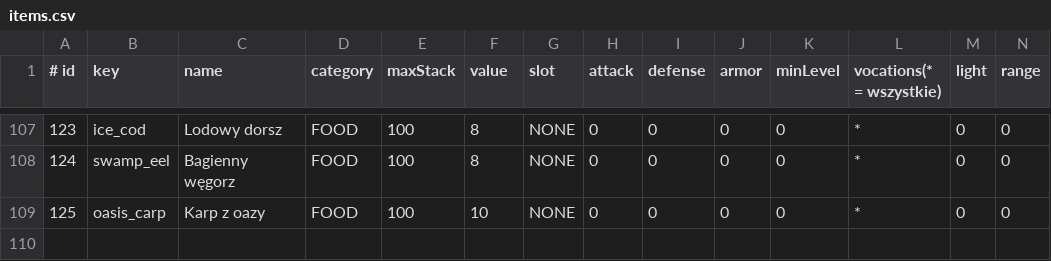
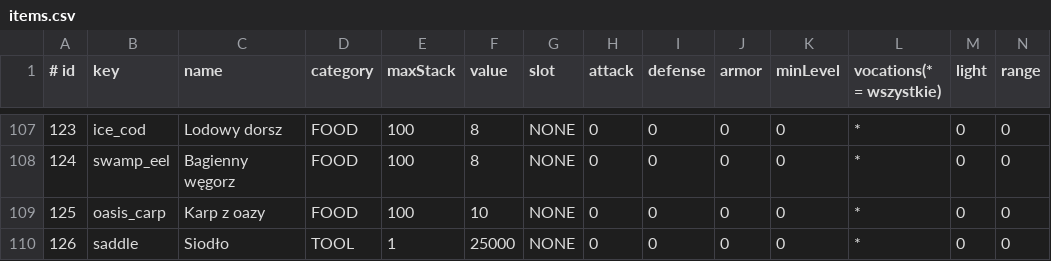
Before and after one commit to fawizja/Pixel, a CSV file: shared/src/main/resources/data/items.csv, drawn as a sheet; only a part is shown, gaps mark what is left out; rows hold the shown columns only; the diff names each change by its address in the sheet, - before the commit and + after, or states it on an @@ line.

```diff
--- a/shared/src/main/resources/data/items.csv
+++ b/shared/src/main/resources/data/items.csv
+row 110: 126 | saddle | Siodło | TOOL | 1 | 25000 | NONE | 0 | 0 | 0 | 0 | * | 0 | 0
```
Also changed, not shown: shared/src/main/resources/data/shops.csv, 21 other files.
